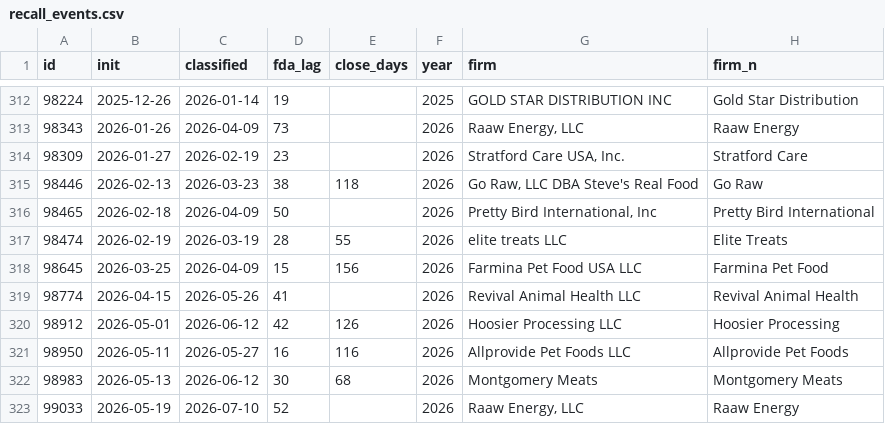
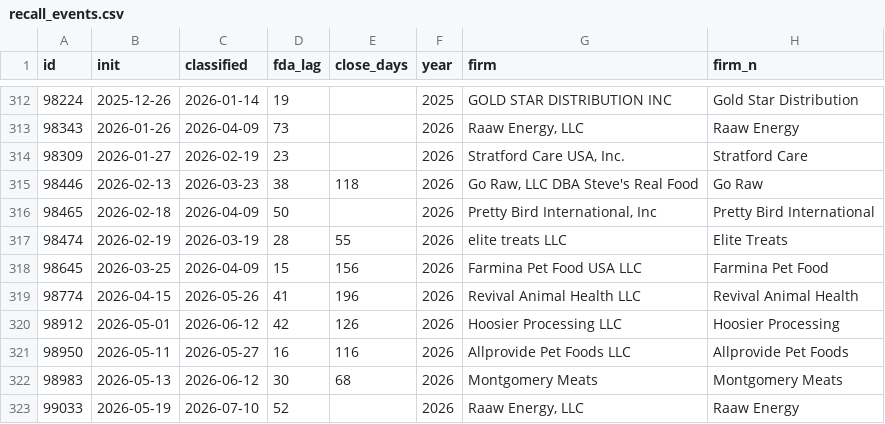
Before and after one commit to akwnn/pet-food-safety, a CSV file: data/recall_events.csv, drawn as a sheet; only a part is shown, gaps mark what is left out; the diff names each change by its address in the sheet, - before the commit and + after, or states it on an @@ line.

```diff
--- a/data/recall_events.csv
+++ b/data/recall_events.csv
-E319 (close_days): (empty)
+E319 (close_days): 196
```
Also changed, not shown: data/raw/v2026.csv, data/recalled_products.csv, 2 other files.
